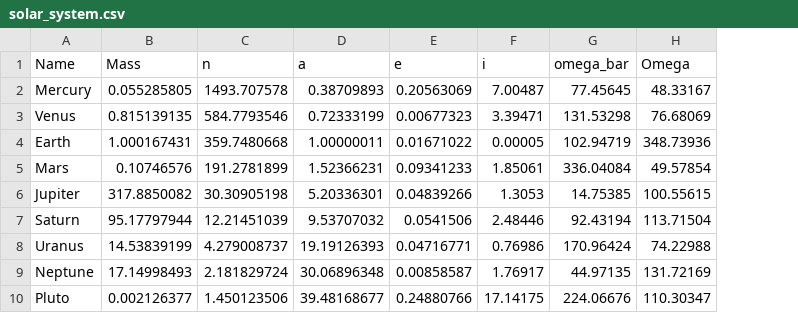
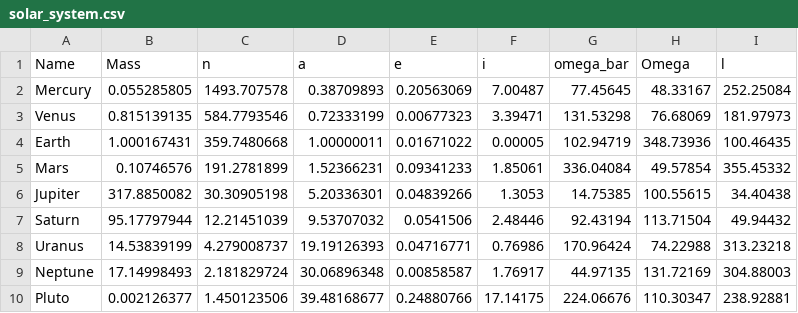
Before and after one commit to sahl95/Mphys_project, a CSV file: solar_system.csv, drawn as a sheet; the diff names each change by its address in the sheet, - before the commit and + after, or states it on an @@ line.

```diff
--- a/solar_system.csv
+++ b/solar_system.csv
+column I (l), rows 2-10: 252.25084 | 181.97973 | 100.46435 | 355.45332 | 34.40438 | 49.94432 | 313.23218 | 304.88003 | 238.92881
```
Also changed, not shown: 1 other file.
